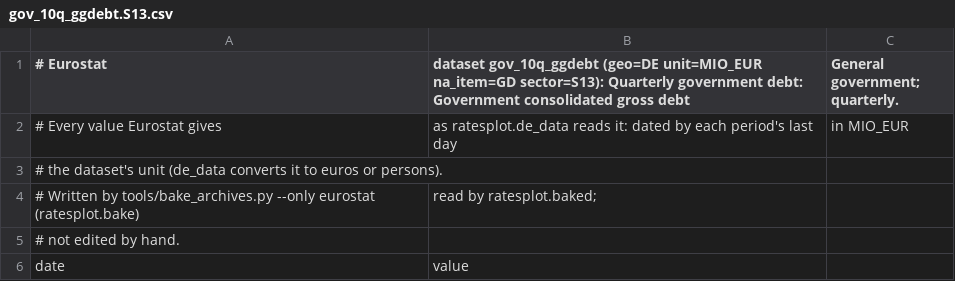
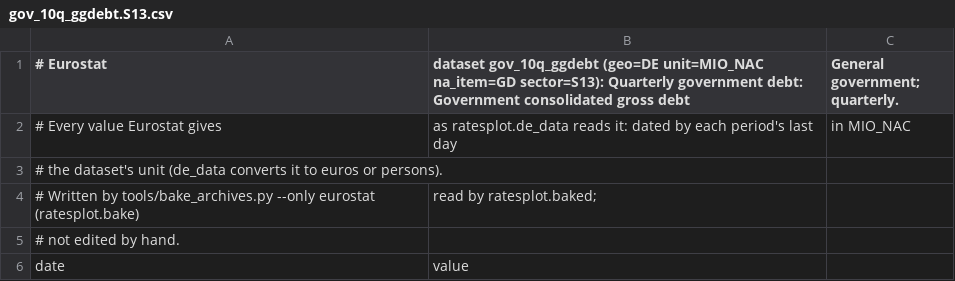
Before and after one commit to TerryJDeveau/ratesplot, a CSV file: ratesplot/data/eurostat/gov_10q_ggdebt.S13.csv, drawn as a sheet; only a part is shown.

```diff
--- a/ratesplot/data/eurostat/gov_10q_ggdebt.S13.csv
+++ b/ratesplot/data/eurostat/gov_10q_ggdebt.S13.csv
@@ -1,3 +1,3 @@
-# Eurostat, dataset gov_10q_ggdebt (geo=DE unit=MIO_EUR na_item=GD sector=S13): Quarterly government debt: Government consolidated gross debt, General government; quarterly.
-# Every value Eurostat gives, as ratesplot.de_data reads it: dated by each period's last day, in MIO_EUR,
+# Eurostat, dataset gov_10q_ggdebt (geo=DE unit=MIO_NAC na_item=GD sector=S13): Quarterly government debt: Government consolidated gross debt, General government; quarterly.
+# Every value Eurostat gives, as ratesplot.de_data reads it: dated by each period's last day, in MIO_NAC,
 # the dataset's unit (de_data converts it to euros or persons).
```
Also changed, not shown: ratesplot/data/eurostat/gov_10dd_edpt1.D41PAY.S13.csv, ratesplot/data/eurostat/gov_10q_ggdebt.S1311.csv, 17 other files.
